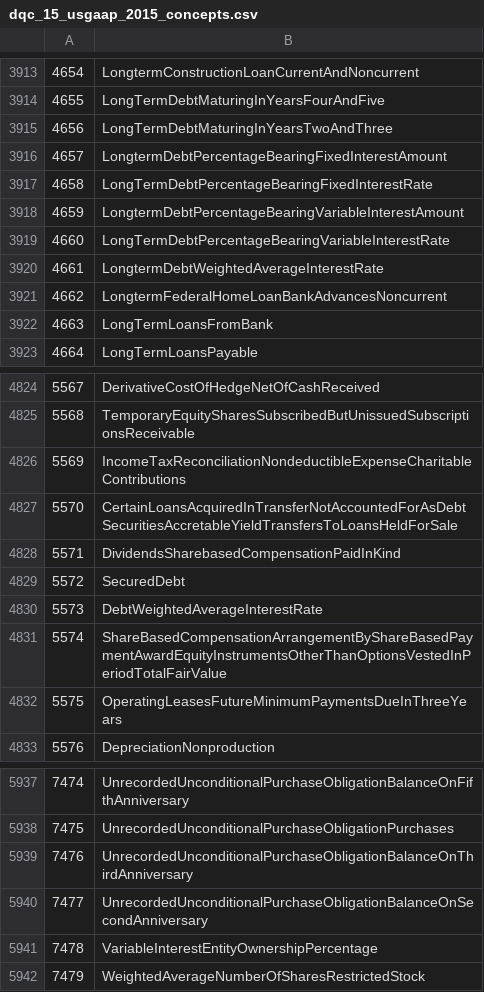
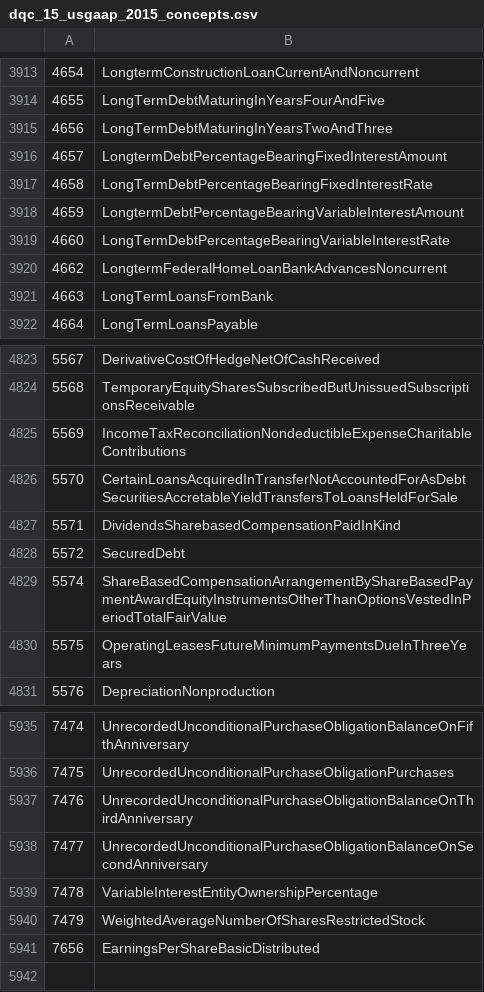
Before and after one commit to DataQualityCommittee/dqc_us_rules, a CSV file: dqc_us_rules/resources/DQC_US_0015/dqc_15_usgaap_2015_concepts.csv, drawn as a sheet; only a part is shown, gaps mark what is left out; removed rows and columns are numbered as before the commit, all else as after; the diff names each change by its address in the sheet, - before the commit and + after, or states it on an @@ line.

```diff
--- a/dqc_us_rules/resources/DQC_US_0015/dqc_15_usgaap_2015_concepts.csv
+++ b/dqc_us_rules/resources/DQC_US_0015/dqc_15_usgaap_2015_concepts.csv
-row 3920: 4661 | LongtermDebtWeightedAverageInterestRate
-row 4830: 5573 | DebtWeightedAverageInterestRate
+row 5941: 7656 | EarningsPerShareBasicDistributed
```
Also changed, not shown: dqc_us_rules/resources/DQC_US_0015/dqc_15_usgaap_2016_concepts.csv, dqc_us_rules/resources/DQC_US_0015/dqc_15_usgaap_2017_concepts.csv, 5 other files.
